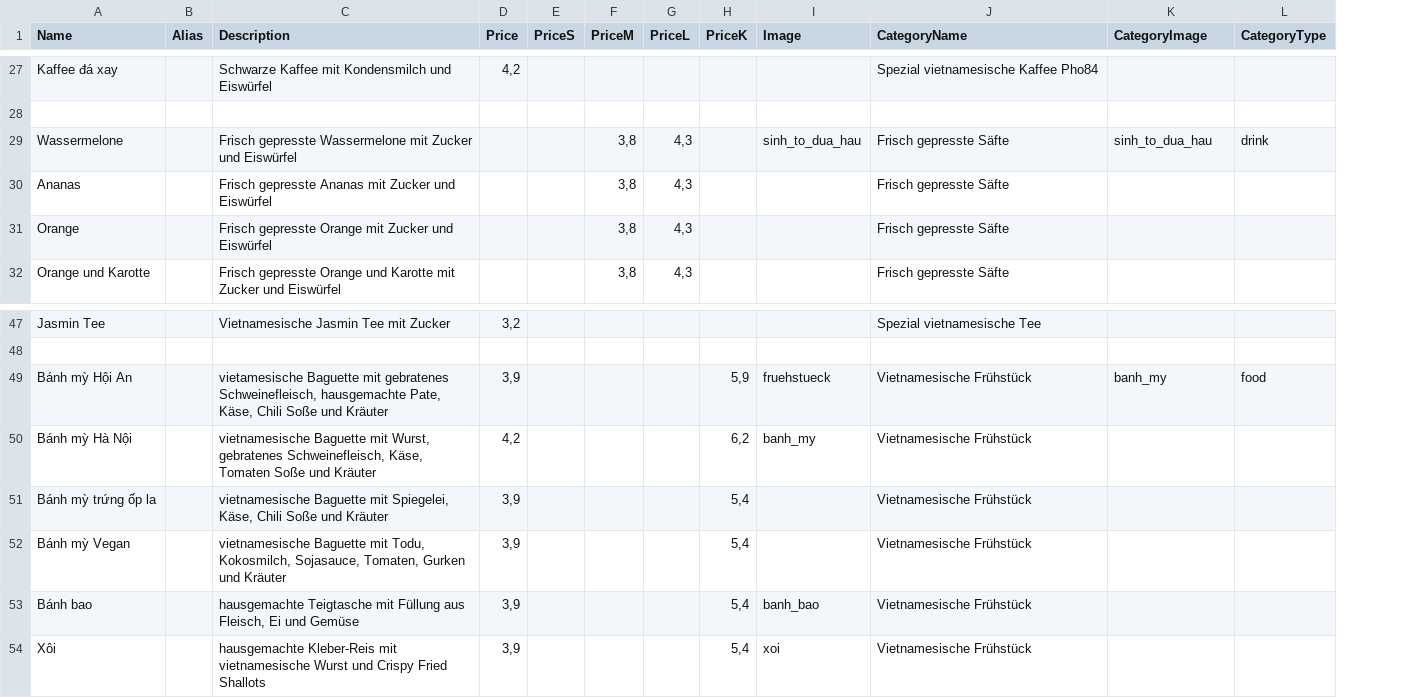
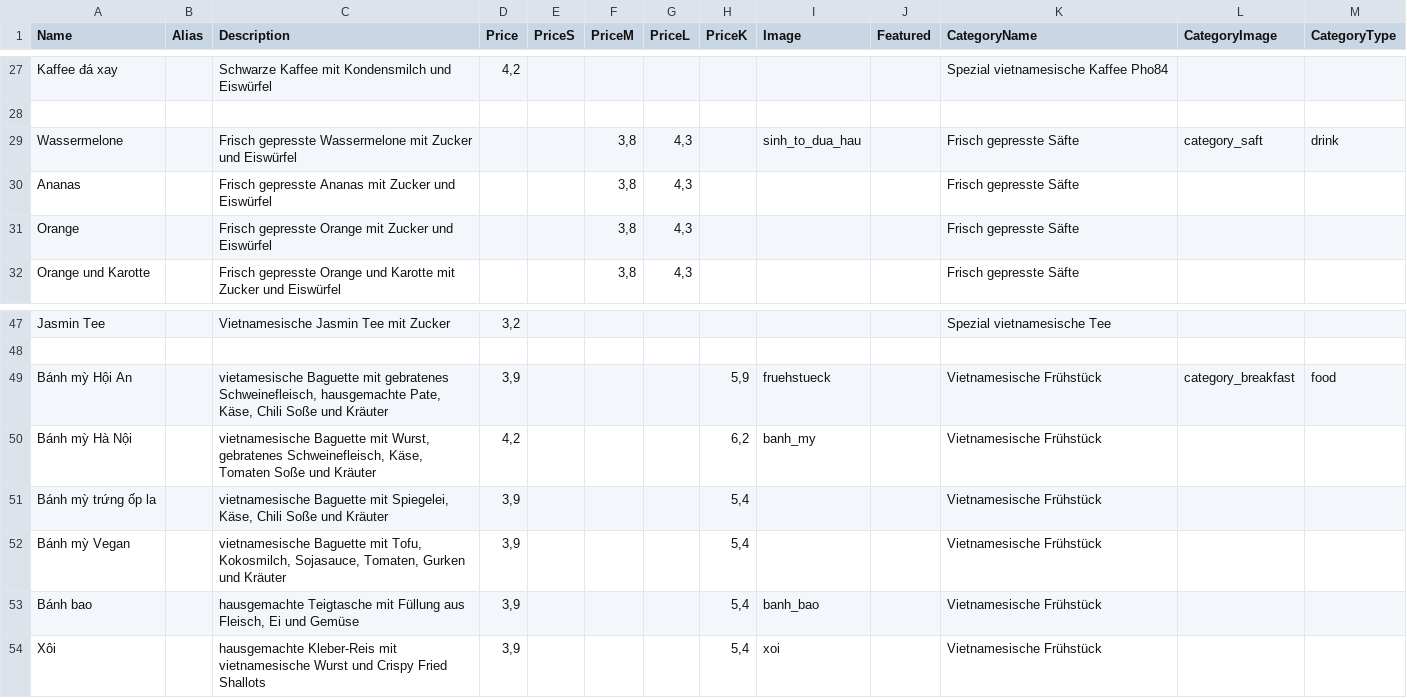
Before and after one commit to eragonwien/pho84snack, a CSV file: csv/category.csv, drawn as a sheet; only a part is shown, gaps mark what is left out; addresses are those after the commit; the diff covers the shown part only; the diff names each change by its address in the sheet, - before the commit and + after, or states it on an @@ line.

```diff
--- a/csv/category.csv
+++ b/csv/category.csv
+column J (Featured), empty
-L29 (CategoryImage): sinh_to_dua_hau
+L29 (CategoryImage): category_saft
-L49 (CategoryImage): banh_my
+L49 (CategoryImage): category_breakfast
-C52 (Description): …Baguette mit Todu, Kokosmilch, Sojasauce,…
+C52 (Description): …Baguette mit Tofu, Kokosmilch, Sojasauce,…
```
Also changed, not shown: 6 edited cells elsewhere in this file, csv/feature.csv, 58 other files.
